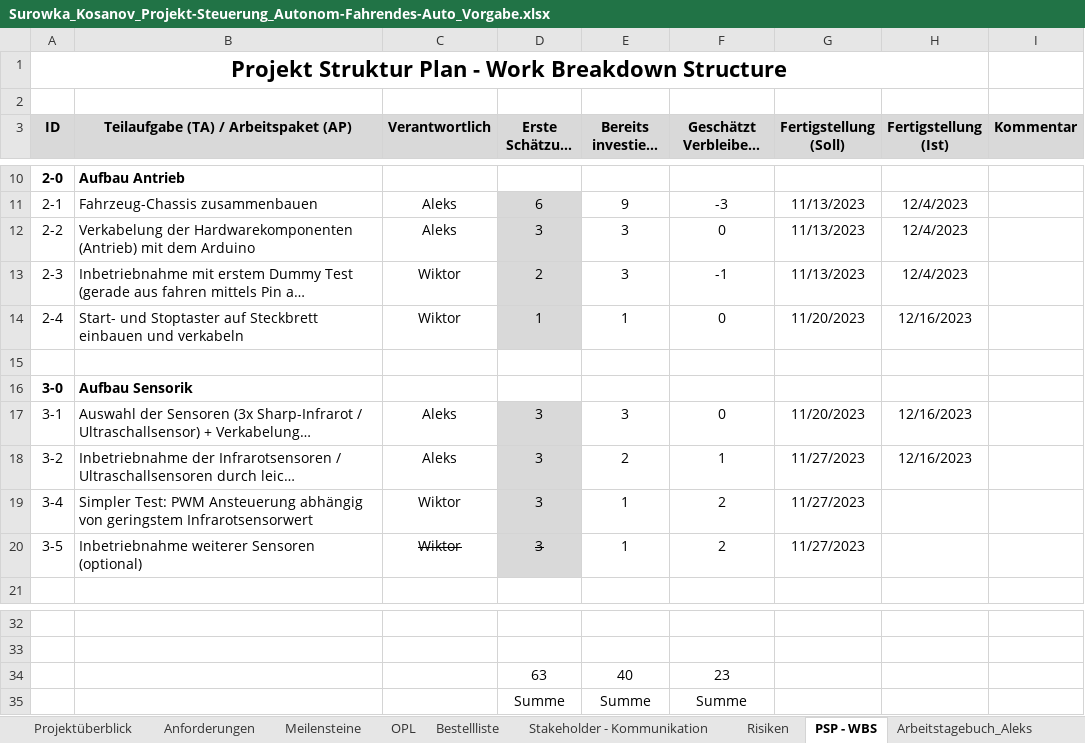
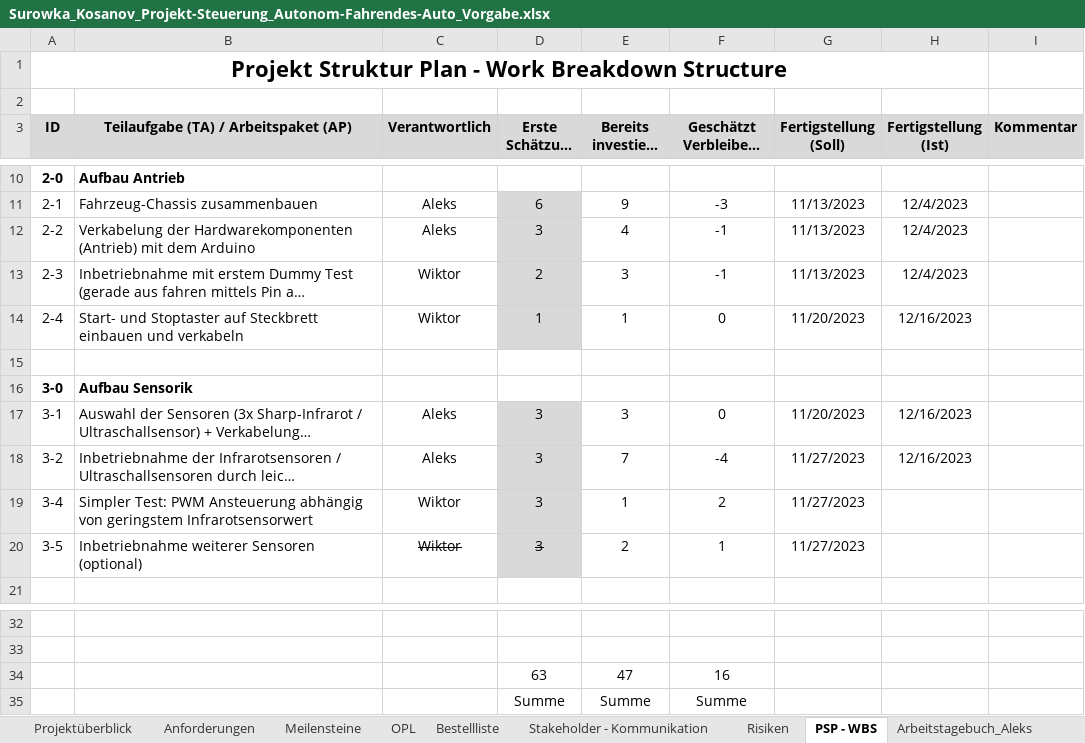
Before and after one commit to jahnhtl/group-12, an Excel workbook: Surowka_Kosanov_Projekt-Steuerung_Autonom-Fahrendes-Auto_Vorgabe.xlsx, sheet PSP - WBS, drawn as a sheet; only a part is shown, gaps mark what is left out; long unchanged cells end in …; values as stored, in another font and other column widths than the file's, no borders; removed rows and columns are numbered as before the commit, all else as after; the diff names each change by its address in the sheet, - before the commit and + after, or states it on an @@ line.

Commit message:
Update vom Protokoll

```diff
--- a/Surowka_Kosanov_Projekt-Steuerung_Autonom-Fahrendes-Auto_Vorgabe.xlsx (sheet PSP - WBS)
+++ b/Surowka_Kosanov_Projekt-Steuerung_Autonom-Fahrendes-Auto_Vorgabe.xlsx (sheet PSP - WBS)
-E12 (Bereits investiert [h]): 3
+E12 (Bereits investiert [h]): 4
-F12 (Geschätzt Verbleibend [h]): 0
+F12 (Geschätzt Verbleibend [h]): -1
-E18 (Bereits investiert [h]): 2
+E18 (Bereits investiert [h]): 7
-F18 (Geschätzt Verbleibend [h]): 1
+F18 (Geschätzt Verbleibend [h]): -4
-E20 (Bereits investiert [h]): 1
+E20 (Bereits investiert [h]): 2
-F20 (Geschätzt Verbleibend [h]): 2
+F20 (Geschätzt Verbleibend [h]): 1
-row 34:  |  |  | 63 | 40 | 23
+row 34:  |  |  | 63 | 47 | 16
```
Also changed, not shown: sheet Arbeitstagebuch_Aleks, sheet Arbeitstagebuch_Wiktor.
